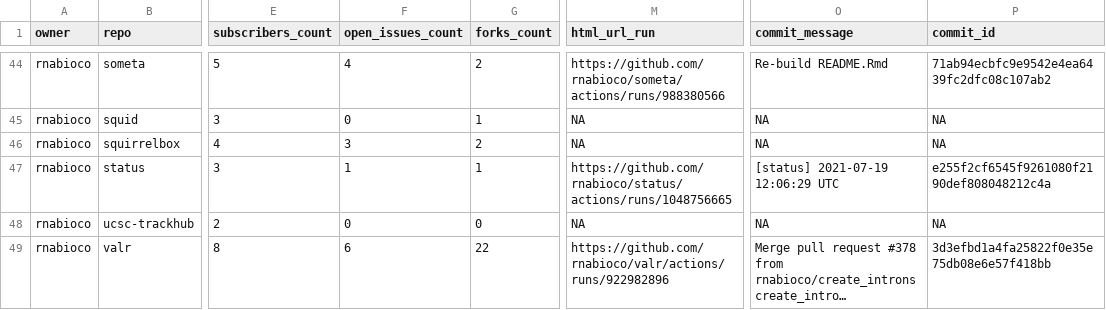
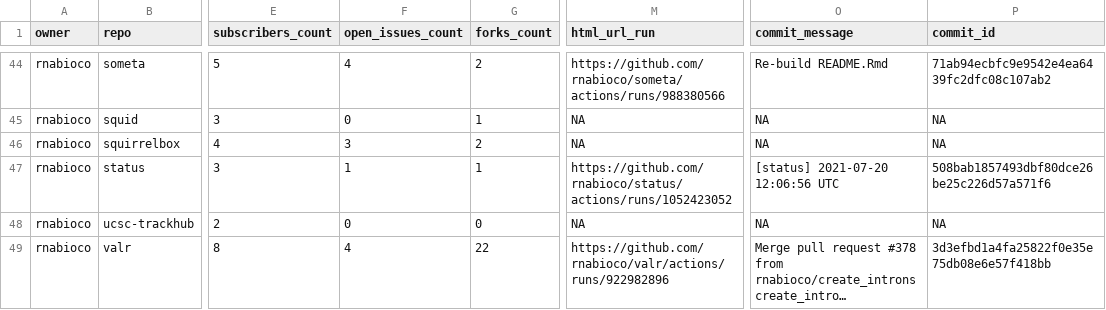
Before and after one commit to rnabioco/status, a CSV file: repos.csv, drawn as a sheet; only a part is shown, gaps mark what is left out; long unchanged cells end in …; the diff covers the shown part only; the diff names each change by its address in the sheet, - before the commit and + after, or states it on an @@ line.

```diff
--- a/repos.csv
+++ b/repos.csv
-M47 (html_url_run): https://github.com/rnabioco/status/actions/runs/1048756665
+M47 (html_url_run): https://github.com/rnabioco/status/actions/runs/1052423052
-O47 (commit_message): [status] 2021-07-19 12:06:29 UTC
+O47 (commit_message): [status] 2021-07-20 12:06:56 UTC
-P47 (commit_id): e255f2cf6545f9261080f2190def808048212c4a
+P47 (commit_id): 508bab1857493dbf80dce26be25c226d57a571f6
-F49 (open_issues_count): 6
+F49 (open_issues_count): 4
```
Also changed, not shown: 22 edited cells elsewhere in this file, 1 other file.
